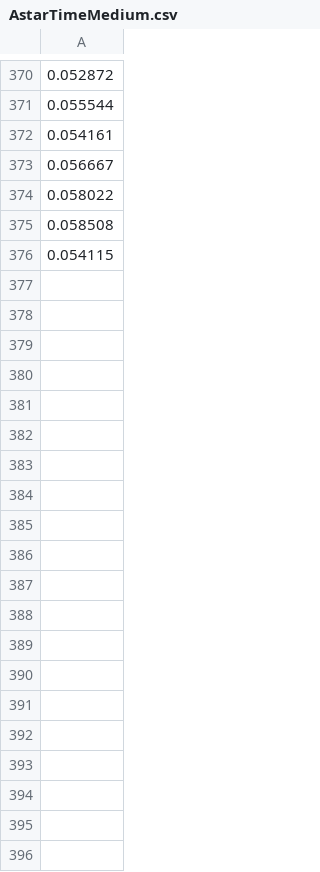
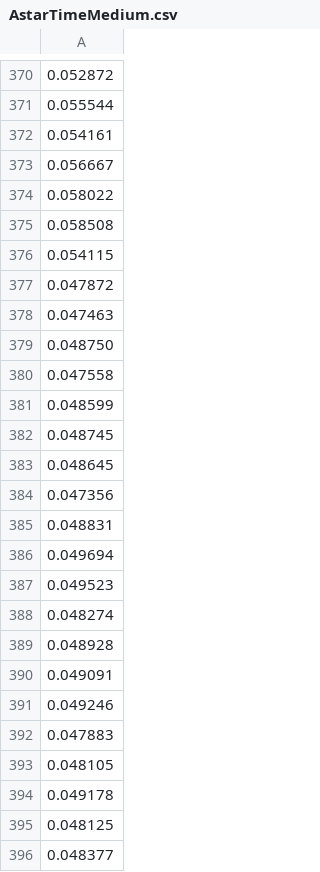
Before and after one commit to DonalHowe/FYP_Pathfinding, a CSV file: code/fyp/fyp/AstarTimeMedium.csv, drawn as a sheet; only a part is shown, gaps mark what is left out; the diff covers the shown part only; the diff names each change by its address in the sheet, - before the commit and + after, or states it on an @@ line.

```diff
--- a/code/fyp/fyp/AstarTimeMedium.csv
+++ b/code/fyp/fyp/AstarTimeMedium.csv
+row 377: 0.047872
+row 378: 0.047463
+row 379: 0.048750
+row 380: 0.047558
+row 381: 0.048599
+row 382: 0.048745
+row 383: 0.048645
+row 384: 0.047356
+row 385: 0.048831
+row 386: 0.049694
+row 387: 0.049523
+row 388: 0.048274
+row 389: 0.048928
+row 390: 0.049091
+row 391: 0.049246
+row 392: 0.047883
+row 393: 0.048105
+row 394: 0.049178
+row 395: 0.048125
+row 396: 0.048377
```
Also changed, not shown: 94 added rows elsewhere in this file, code/fyp/fyp/DepthSmall.csv, code/fyp/fyp/LPASmall.csv, 11 other files.
